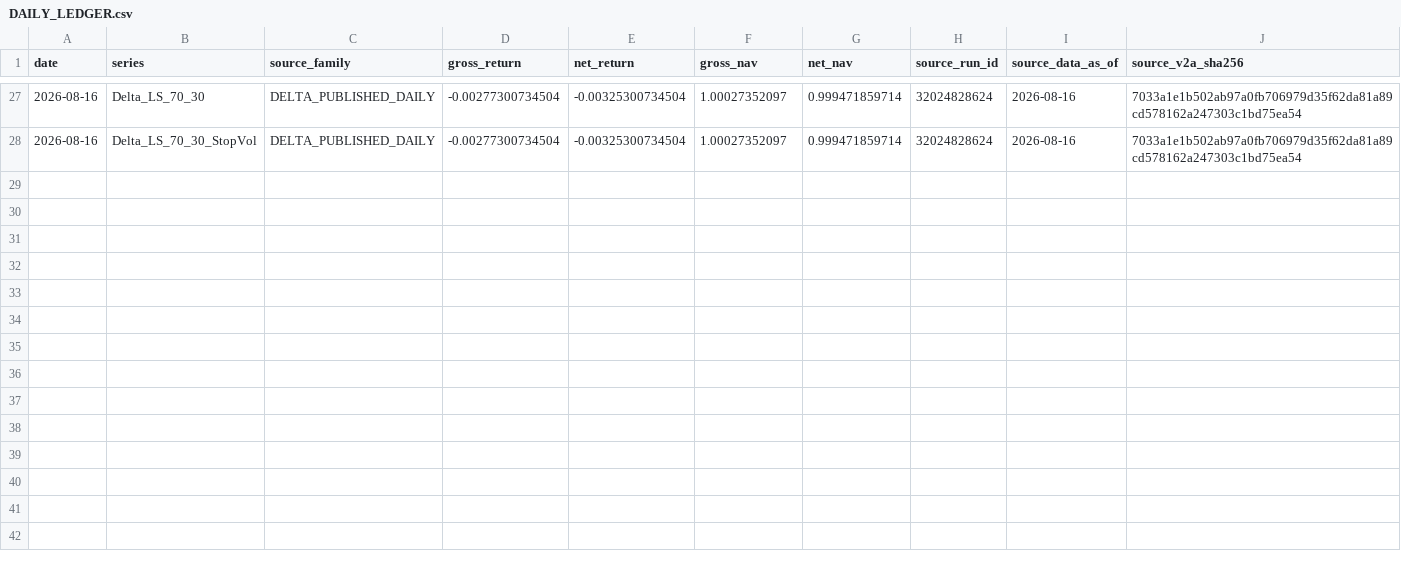
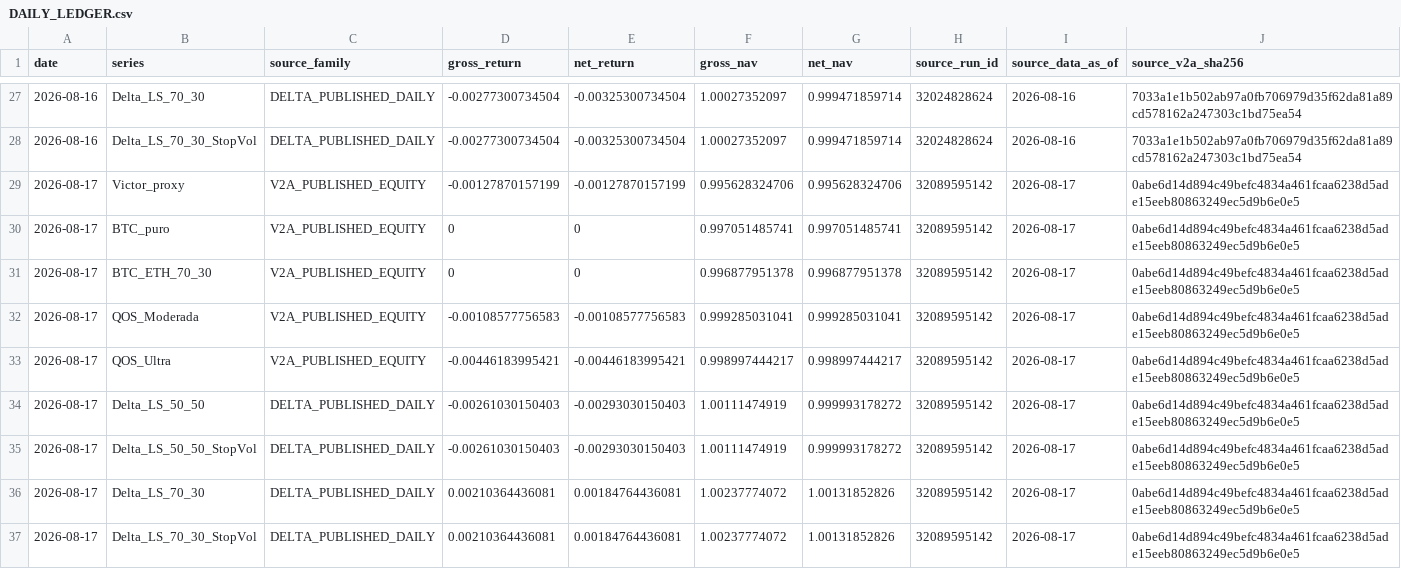
Before and after one commit to vmasardinha-coder/QRDS, a CSV file: runtime/ledgers/bull_replay_live_shadow/DAILY_LEDGER.csv, drawn as a sheet; only a part is shown, gaps mark what is left out; rows hold the shown columns only; the diff names each change by its address in the sheet, - before the commit and + after, or states it on an @@ line.

Commit message:
Append Bull Replay live shadow 32089595142

```diff
--- a/runtime/ledgers/bull_replay_live_shadow/DAILY_LEDGER.csv
+++ b/runtime/ledgers/bull_replay_live_shadow/DAILY_LEDGER.csv
+row 29: 2026-08-17 | Victor_proxy | V2A_PUBLISHED_EQUITY | -0.00127870157199 | -0.00127870157199 | 0.995628324706 | 0.995628324706 | 32089595142 | 2026-08-17 | 0abe6d14d894c49befc4834a461fcaa6238d5ade15eeb80863249ec5d9b6e0e5
+row 30: 2026-08-17 | BTC_puro | V2A_PUBLISHED_EQUITY | 0 | 0 | 0.997051485741 | 0.997051485741 | 32089595142 | 2026-08-17 | 0abe6d14d894c49befc4834a461fcaa6238d5ade15eeb80863249ec5d9b6e0e5
+row 31: 2026-08-17 | BTC_ETH_70_30 | V2A_PUBLISHED_EQUITY | 0 | 0 | 0.996877951378 | 0.996877951378 | 32089595142 | 2026-08-17 | 0abe6d14d894c49befc4834a461fcaa6238d5ade15eeb80863249ec5d9b6e0e5
+row 32: 2026-08-17 | QOS_Moderada | V2A_PUBLISHED_EQUITY | -0.00108577756583 | -0.00108577756583 | 0.999285031041 | 0.999285031041 | 32089595142 | 2026-08-17 | 0abe6d14d894c49befc4834a461fcaa6238d5ade15eeb80863249ec5d9b6e0e5
+row 33: 2026-08-17 | QOS_Ultra | V2A_PUBLISHED_EQUITY | -0.00446183995421 | -0.00446183995421 | 0.998997444217 | 0.998997444217 | 32089595142 | 2026-08-17 | 0abe6d14d894c49befc4834a461fcaa6238d5ade15eeb80863249ec5d9b6e0e5
+row 34: 2026-08-17 | Delta_LS_50_50 | DELTA_PUBLISHED_DAILY | -0.00261030150403 | -0.00293030150403 | 1.00111474919 | 0.999993178272 | 32089595142 | 2026-08-17 | 0abe6d14d894c49befc4834a461fcaa6238d5ade15eeb80863249ec5d9b6e0e5
+row 35: 2026-08-17 | Delta_LS_50_50_StopVol | DELTA_PUBLISHED_DAILY | -0.00261030150403 | -0.00293030150403 | 1.00111474919 | 0.999993178272 | 32089595142 | 2026-08-17 | 0abe6d14d894c49befc4834a461fcaa6238d5ade15eeb80863249ec5d9b6e0e5
+row 36: 2026-08-17 | Delta_LS_70_30 | DELTA_PUBLISHED_DAILY | 0.00210364436081 | 0.00184764436081 | 1.00237774072 | 1.00131852826 | 32089595142 | 2026-08-17 | 0abe6d14d894c49befc4834a461fcaa6238d5ade15eeb80863249ec5d9b6e0e5
+row 37: 2026-08-17 | Delta_LS_70_30_StopVol | DELTA_PUBLISHED_DAILY | 0.00210364436081 | 0.00184764436081 | 1.00237774072 | 1.00131852826 | 32089595142 | 2026-08-17 | 0abe6d14d894c49befc4834a461fcaa6238d5ade15eeb80863249ec5d9b6e0e5
```
Also changed, not shown: 1 other file.
